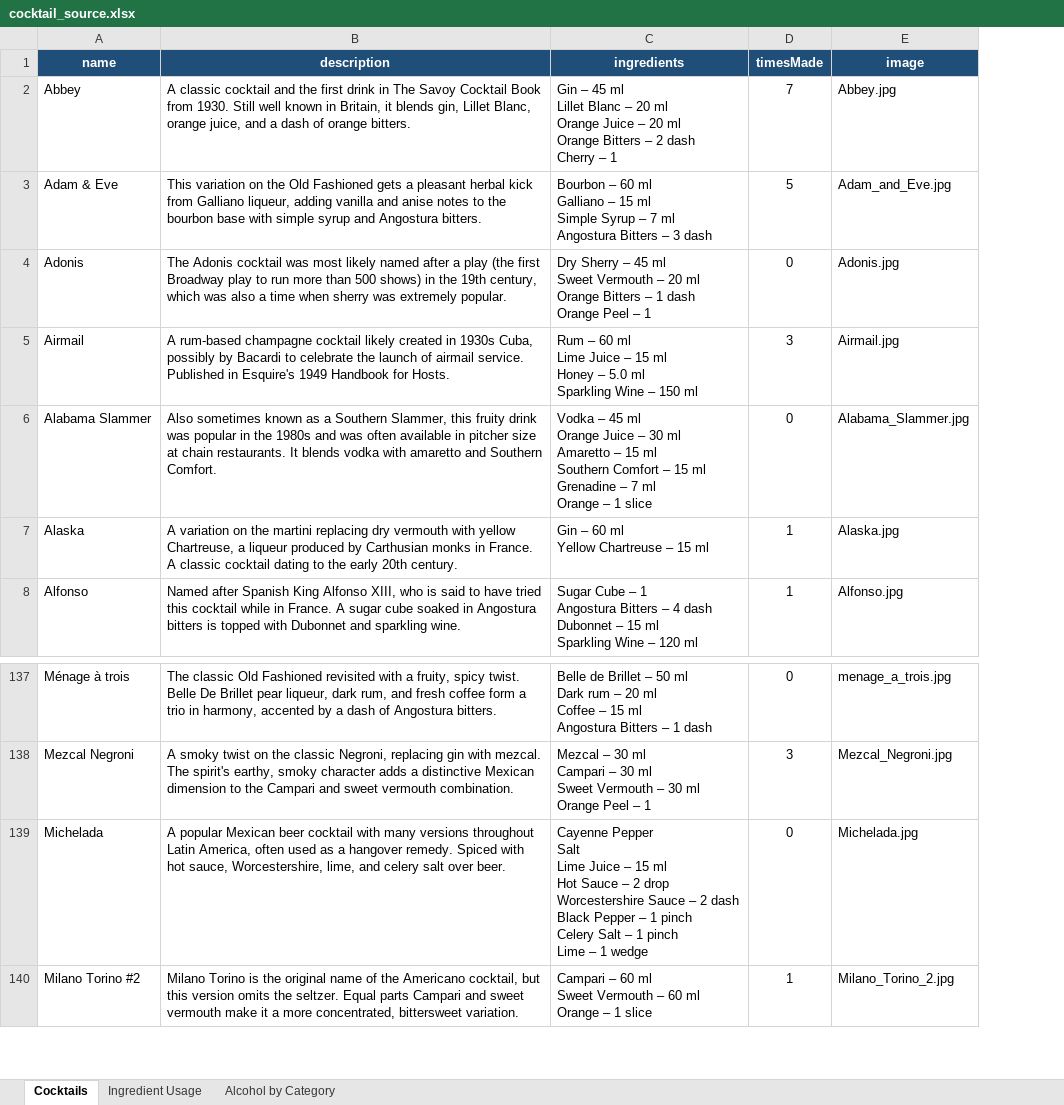
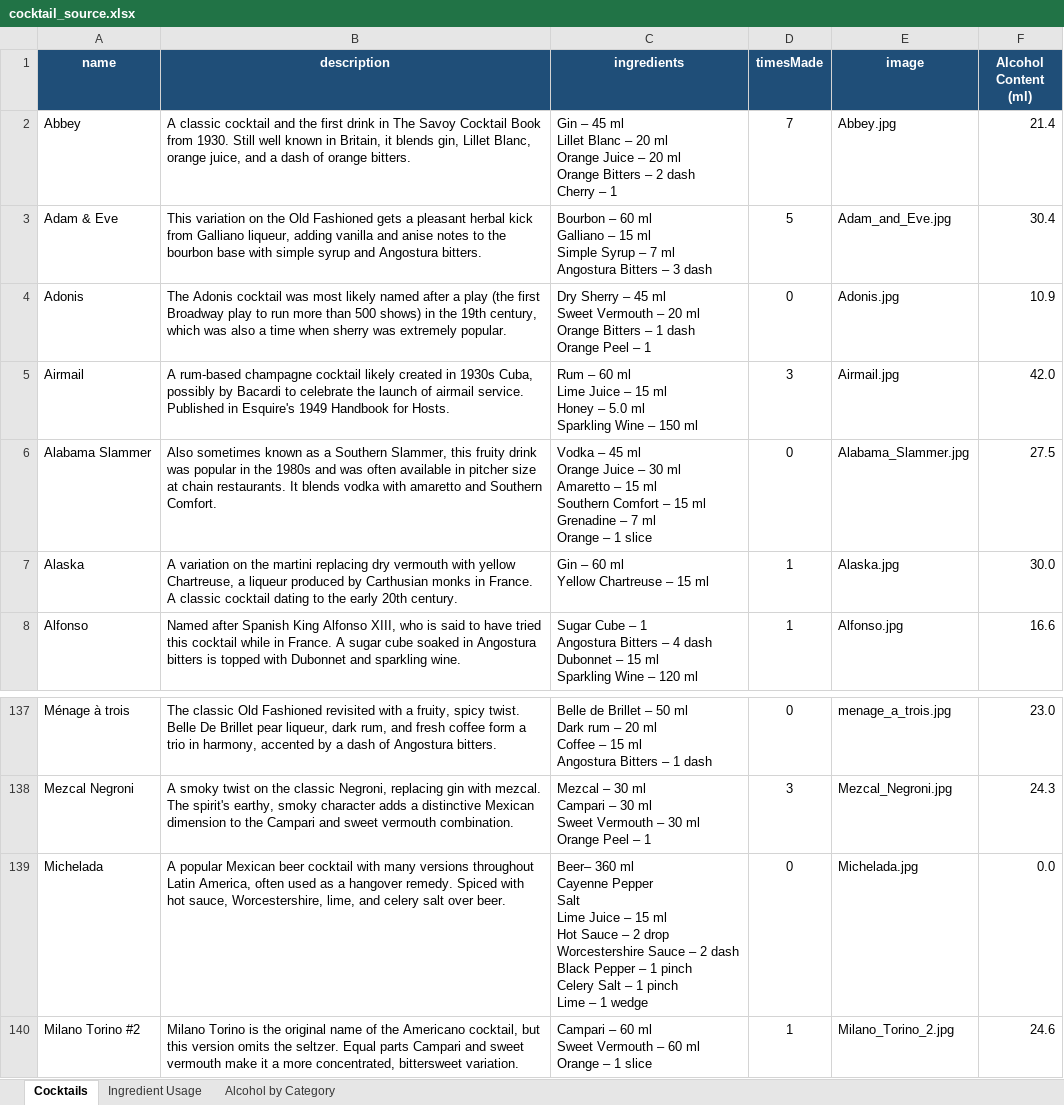
Before and after one commit to gregoirebaudry/Greg-s-Bar, an Excel workbook: cocktail_source.xlsx, sheet Cocktails, drawn as a sheet; only a part is shown, gaps mark what is left out; values as stored, in another font and other column widths than the file's, no borders; ↵ is a line break in a cell; the diff names each change by its address in the sheet, - before the commit and + after, or states it on an @@ line.

```diff
--- a/cocktail_source.xlsx (sheet Cocktails)
+++ b/cocktail_source.xlsx (sheet Cocktails)
+column F (Alcohol Content (ml)), rows 2-8: 21.4 | 30.4 | 10.9 | 42.0 | 27.5 | 30.0 | 16.6; rows 137-140: 23.0 | 24.3 | 0.0 | 24.6
-C139 (ingredients): Cayenne Pepper…
+C139 (ingredients): Beer– 360 ml ↵ Cayenne Pepper…
```
Also changed, not shown: 2 other files.
